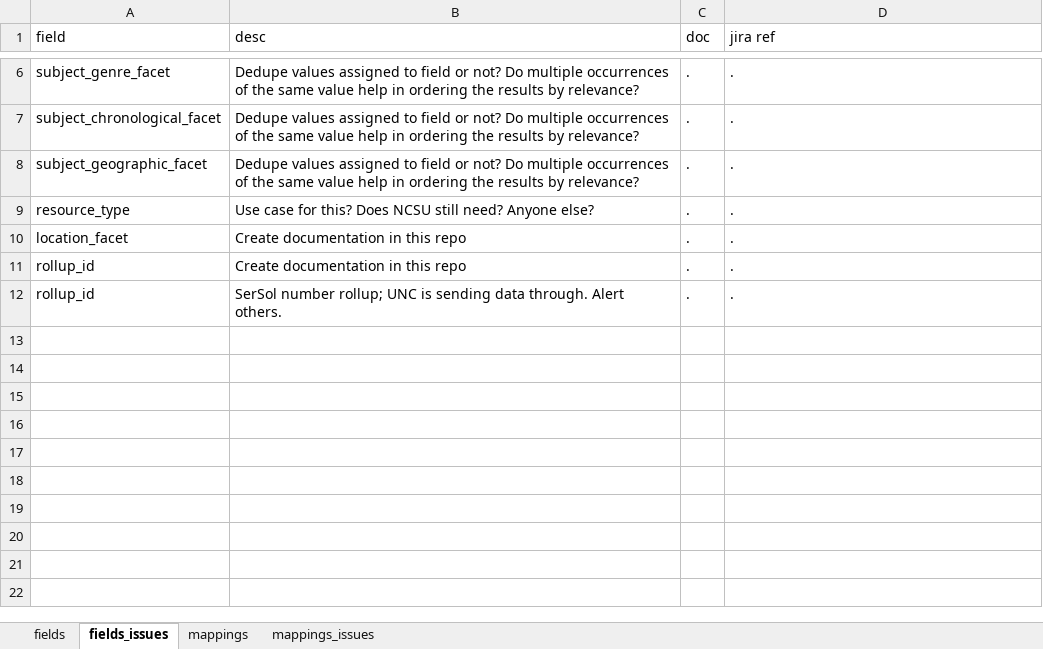
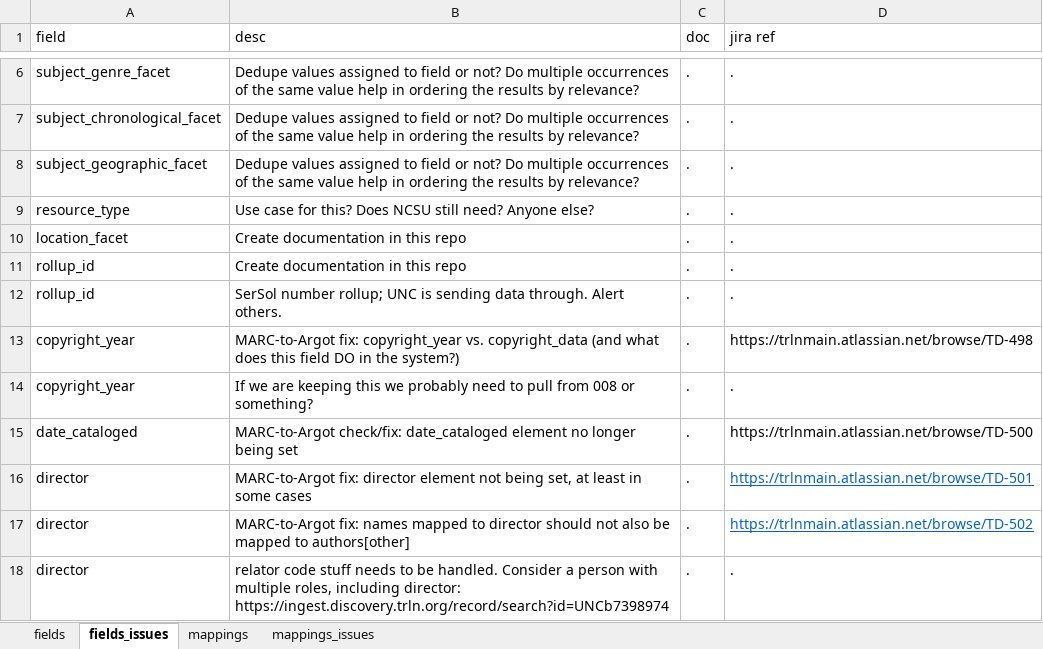
Before and after one commit to trln/data-documentation, an Excel workbook: argot/argot.xlsx, sheet fields_issues, drawn as a sheet; only a part is shown, gaps mark what is left out; values as stored, in another font and other column widths than the file's, no borders; table styles not drawn; the diff names each change by its address in the sheet, - before the commit and + after, or states it on an @@ line.

```diff
--- a/argot/argot.xlsx (sheet fields_issues)
+++ b/argot/argot.xlsx (sheet fields_issues)
+row 13: copyright_year | MARC-to-Argot fix: copyright_year vs. copyright_data (and what does this field DO in the system?) | . | https://trlnmain.atlassian.net/browse/TD-498
+row 14: copyright_year | If we are keeping this we probably need to pull from 008 or something? | . | .
+row 15: date_cataloged | MARC-to-Argot check/fix: date_cataloged element no longer being set | . | https://trlnmain.atlassian.net/browse/TD-500
+row 16: director | MARC-to-Argot fix: director element not being set, at least in some cases | . | https://trlnmain.atlassian.net/browse/TD-501
+row 17: director | MARC-to-Argot fix: names mapped to director should not also be mapped to authors[other] | . | https://trlnmain.atlassian.net/browse/TD-502
+row 18: director | relator code stuff needs to be handled. Consider a person with multiple roles, including director: https://ingest.discovery.trln.org/record/search?id=UNCb7398974 | . | .
```
Also changed, not shown: sheet fields, sheet mappings, sheet mappings_issues, formulas that keep their value, argot/working_docs/endeca_fields_to_Argot.xlsx, 7 other files.
